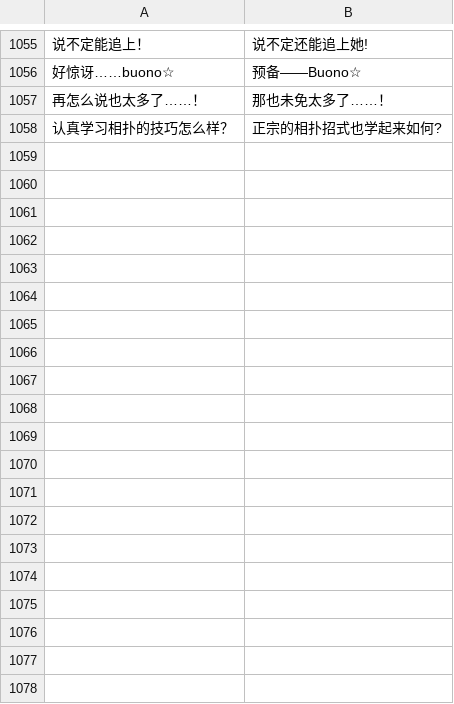
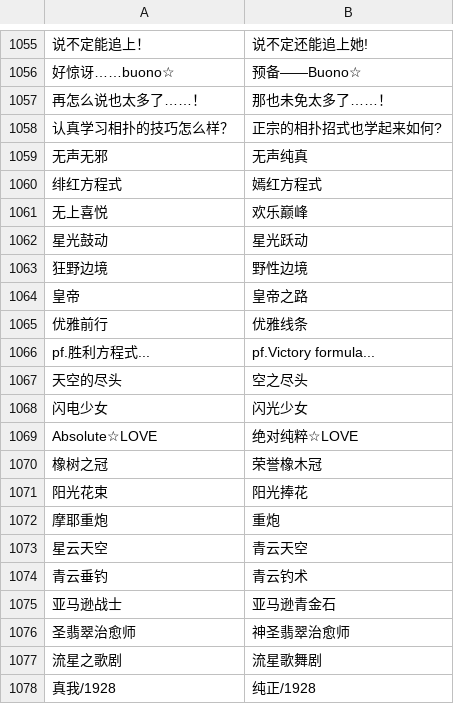
Before and after one commit to wsycarlos/auto-derby-cn, a CSV file: auto_derby/data/UmaMusumeLibrary_zh_CN_correction.csv, drawn as a sheet; only a part is shown, gaps mark what is left out; the diff covers the shown part only; the diff names each change by its address in the sheet, - before the commit and + after, or states it on an @@ line.

```diff
--- a/auto_derby/data/UmaMusumeLibrary_zh_CN_correction.csv
+++ b/auto_derby/data/UmaMusumeLibrary_zh_CN_correction.csv
+row 1059: 无声无邪 | 无声纯真
+row 1060: 绯红方程式 | 嫣红方程式
+row 1061: 无上喜悦 | 欢乐巅峰
+row 1062: 星光鼓动 | 星光跃动
+row 1063: 狂野边境 | 野性边境
+row 1064: 皇帝 | 皇帝之路
+row 1065: 优雅前行 | 优雅线条
+row 1066: pf.胜利方程式... | pf.Victory formula...
+row 1067: 天空的尽头 | 空之尽头
+row 1068: 闪电少女 | 闪光少女
+row 1069: Absolute☆LOVE | 绝对纯粹☆LOVE
+row 1070: 橡树之冠 | 荣誉橡木冠
+row 1071: 阳光花束 | 阳光捧花
+row 1072: 摩耶重炮 | 重炮
+row 1073: 星云天空 | 青云天空
+row 1074: 青云垂钓 | 青云钓术
+row 1075: 亚马逊战士 | 亚马逊青金石
+row 1076: 圣翡翠治愈师 | 神圣翡翠治愈师
+row 1077: 流星之歌剧 | 流星歌舞剧
+row 1078: 真我/1928 | 纯正/1928
```
Also changed, not shown: 18 added rows elsewhere in this file, 9 other files.
